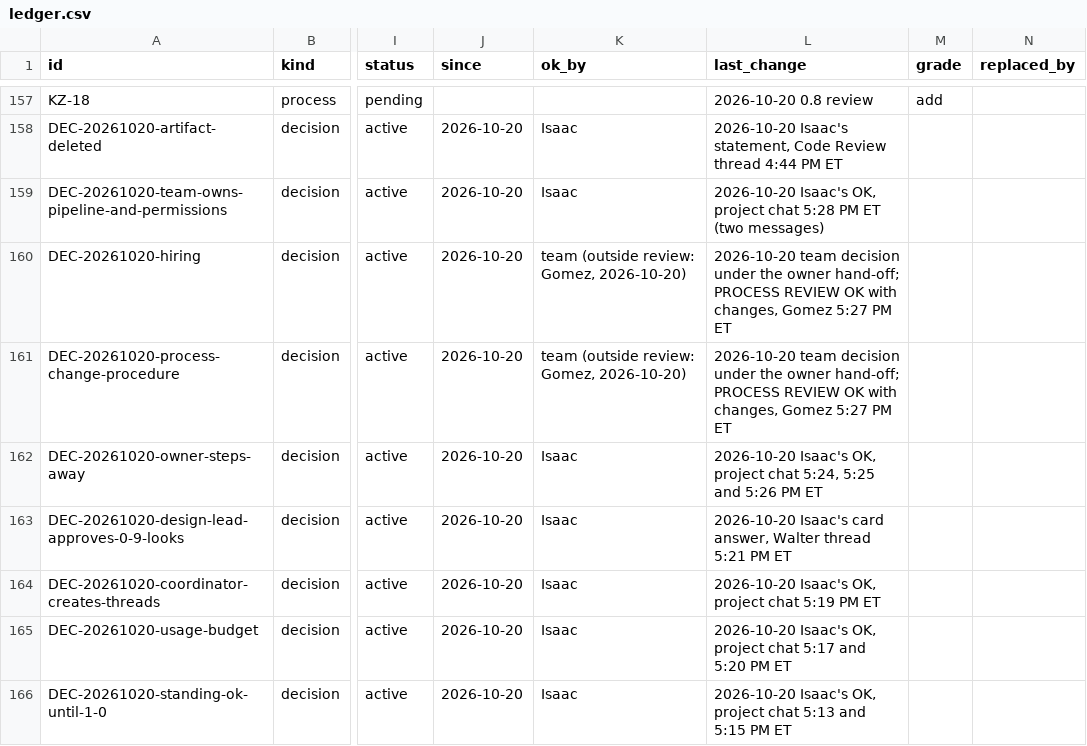
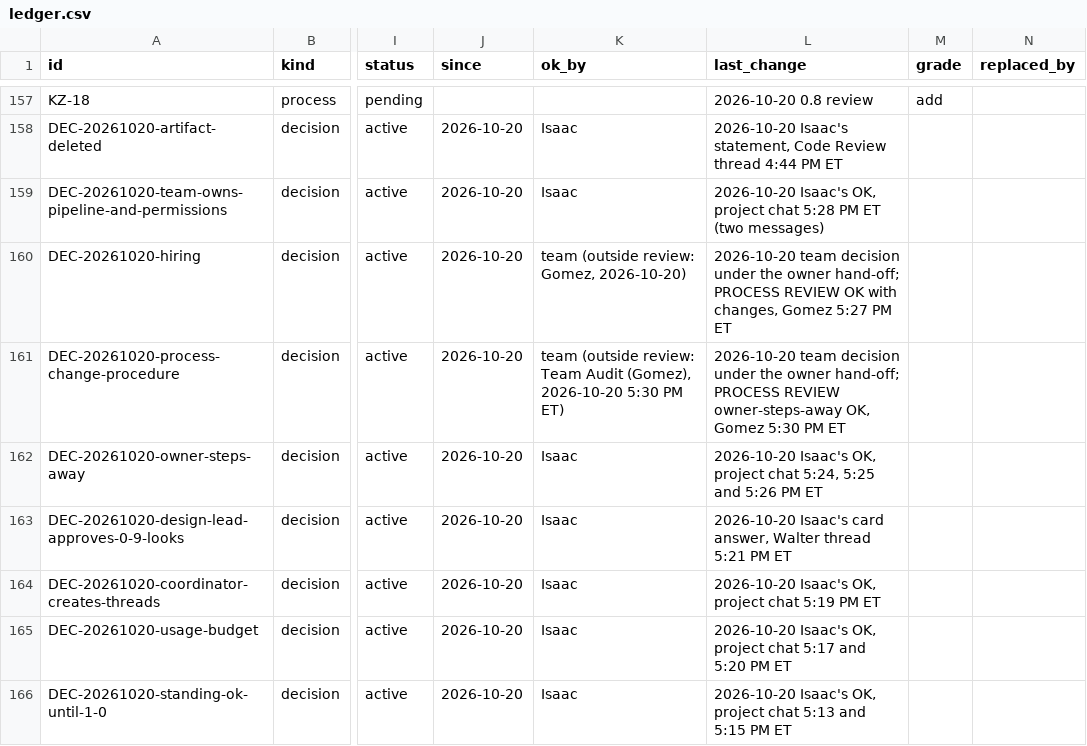
Before and after one commit to HackTheMeatball/daeva-companion, a CSV file: docs/kaizen/ledger.csv, drawn as a sheet; only a part is shown, gaps mark what is left out; the diff names each change by its address in the sheet, - before the commit and + after, or states it on an @@ line.

```diff
--- a/docs/kaizen/ledger.csv
+++ b/docs/kaizen/ledger.csv
-K161 (ok_by): …(outside review: Gomez, 2026-10-20)
+K161 (ok_by): …(outside review: Team Audit (Gomez), 2026-10-20 5:30 PM ET)
-L161 (last_change): …PROCESS REVIEW OK with changes, Gomez 5:27 PM ET
+L161 (last_change): …PROCESS REVIEW owner-steps-away OK, Gomez 5:30 PM ET
```
Also changed, not shown: 1 other file.
